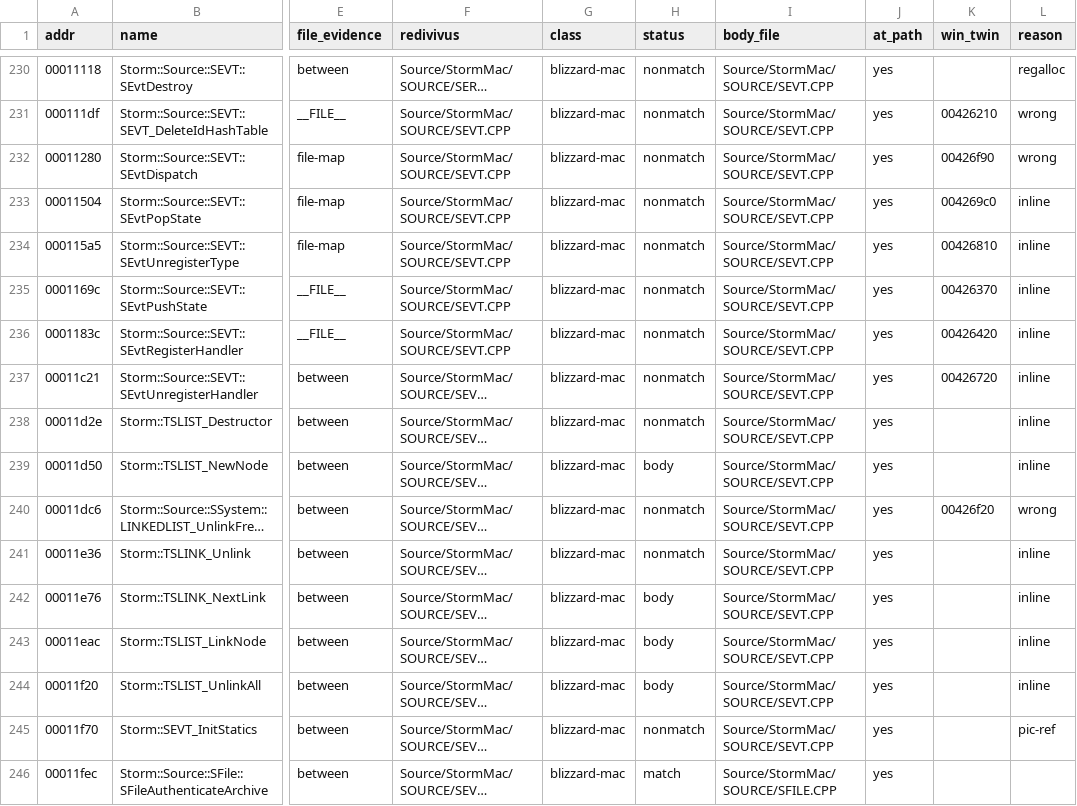
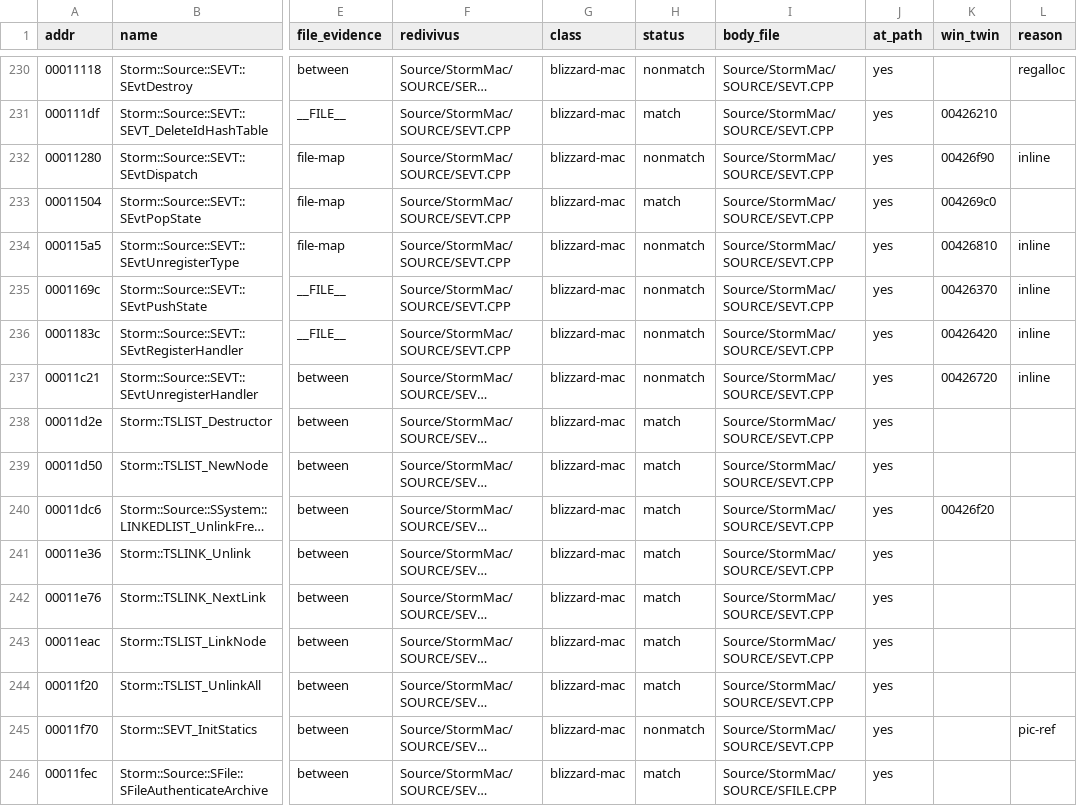
Before and after one commit to jaenster/redivivus, a TSV file: asm_matching/mac/coverage.tsv, drawn as a sheet; only a part is shown, gaps mark what is left out; long unchanged cells end in …; the diff covers the shown part only; the diff names each change by its address in the sheet, - before the commit and + after, or states it on an @@ line.

Commit message:
fix(mac): refresh the Storm reasons and coverage after the rebase

```diff
--- a/asm_matching/mac/coverage.tsv
+++ b/asm_matching/mac/coverage.tsv
-H231 (status): nonmatch
+H231 (status): match
-L231 (reason): wrong
+L231 (reason): (empty)
-L232 (reason): wrong
+L232 (reason): inline
-H233 (status): nonmatch
+H233 (status): match
-L233 (reason): inline
+L233 (reason): (empty)
-H238 (status): nonmatch
+H238 (status): match
-L238:L239 (reason): inline
+L238:L239 (reason): (empty)
-H239 (status): body
+H239 (status): match
-H240:H241 (status): nonmatch
+H240:H241 (status): match
-L240 (reason): wrong
+L240 (reason): (empty)
-L241:L244 (reason): inline
+L241:L244 (reason): (empty)
-H242:H244 (status): body
+H242:H244 (status): match
```
Also changed, not shown: 167 edited cells elsewhere in this file, 1 other file.
